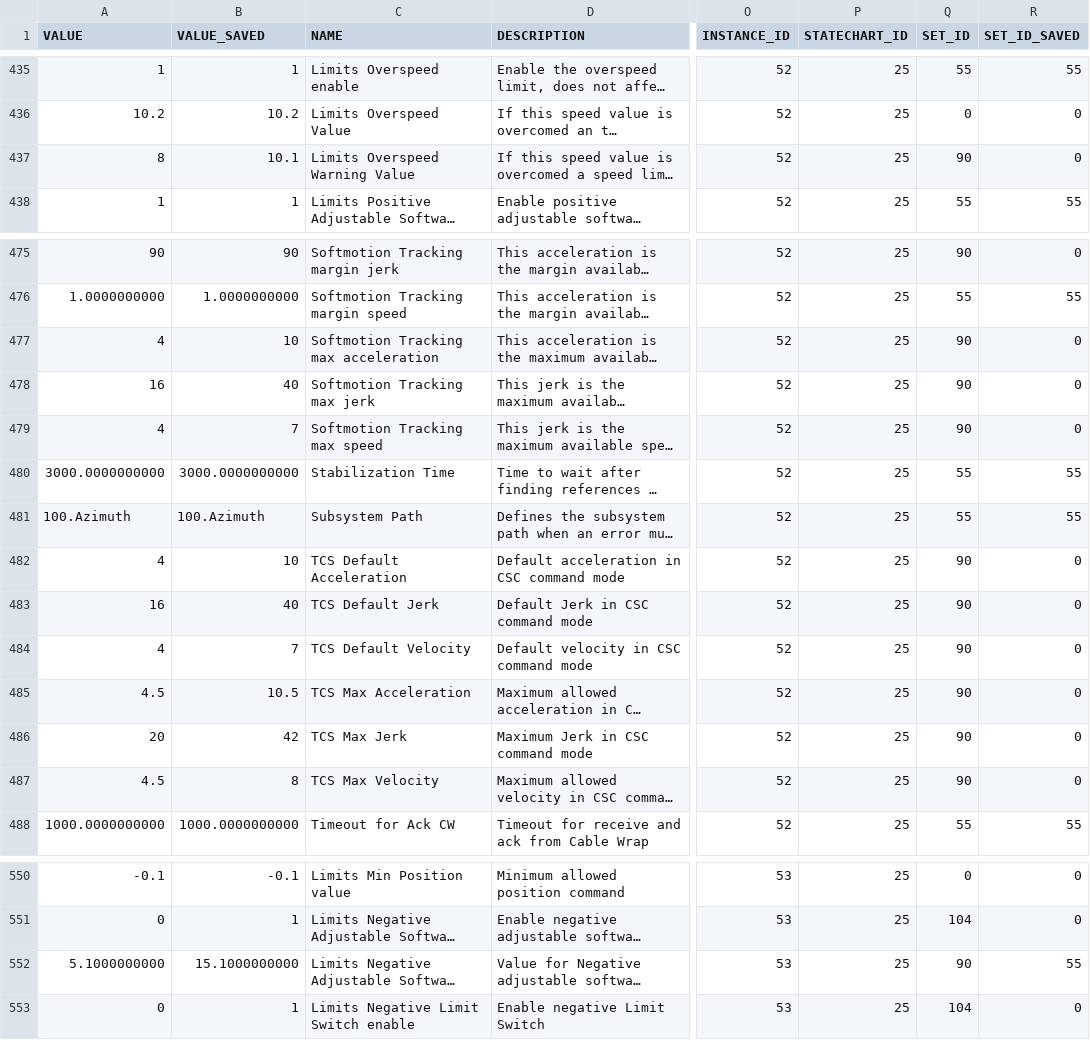
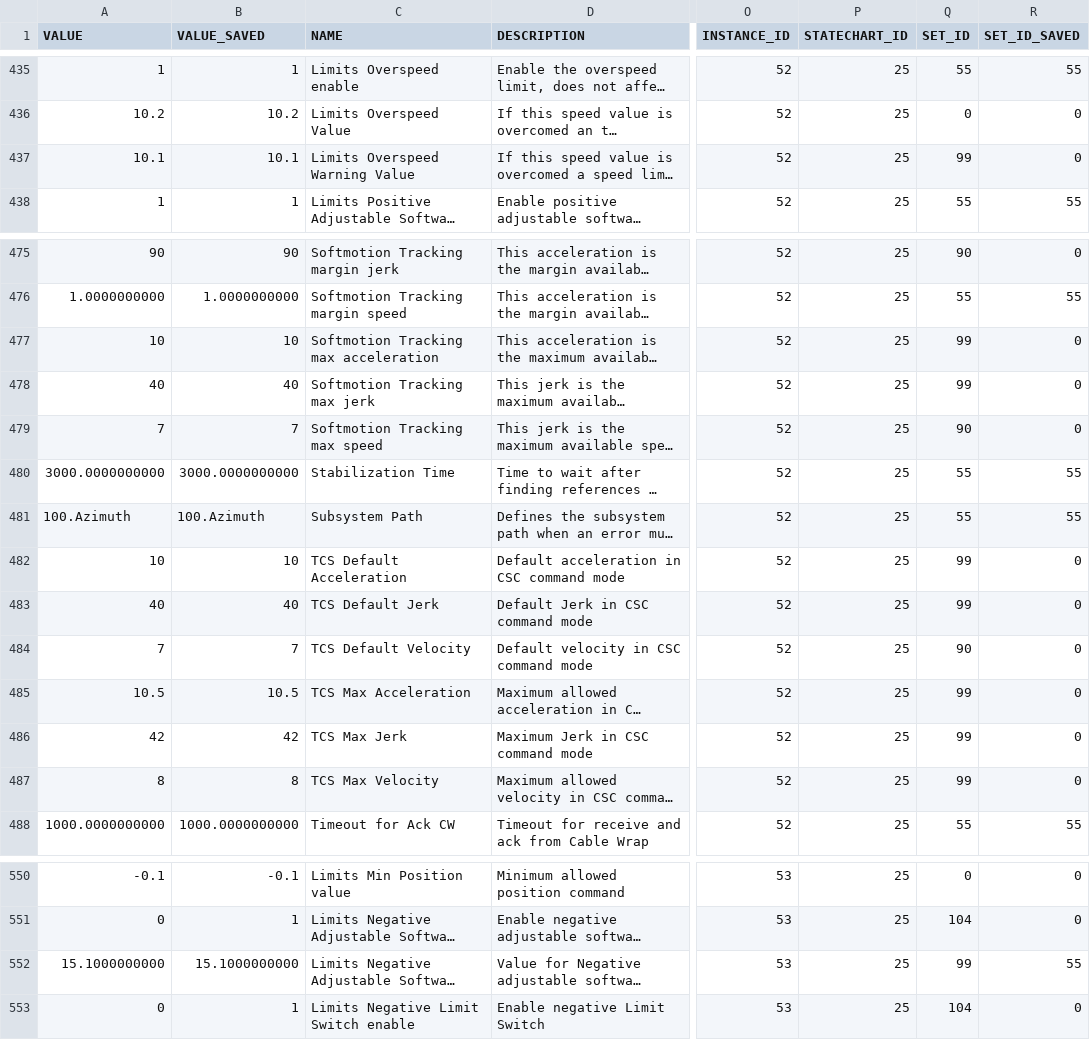
Before and after one commit to lsst-ts/ts_llconfig_mtcs, a CSV file: MTMount/Settings.csv, drawn as a sheet; only a part is shown, gaps mark what is left out; long unchanged cells end in …; the diff covers the shown part only; the diff names each change by its address in the sheet, - before the commit and + after, or states it on an @@ line.

```diff
--- a/MTMount/Settings.csv
+++ b/MTMount/Settings.csv
-A437 (VALUE): 8
+A437 (VALUE): 10.1
-Q437 (SET_ID): 90
+Q437 (SET_ID): 99
-A477 (VALUE): 4
+A477 (VALUE): 10
-Q477:Q478 (SET_ID): 90
+Q477:Q478 (SET_ID): 99
-A478 (VALUE): 16
+A478 (VALUE): 40
-A479 (VALUE): 4
+A479 (VALUE): 7
-A482 (VALUE): 4
+A482 (VALUE): 10
-Q482:Q483 (SET_ID): 90
+Q482:Q483 (SET_ID): 99
-A483 (VALUE): 16
+A483 (VALUE): 40
-A484 (VALUE): 4
+A484 (VALUE): 7
-A485 (VALUE): 4.5
+A485 (VALUE): 10.5
-Q485:Q487 (SET_ID): 90
+Q485:Q487 (SET_ID): 99
-A486 (VALUE): 20
+A486 (VALUE): 42
-A487 (VALUE): 4.5
+A487 (VALUE): 8
-A552 (VALUE): 5.1000000000
+A552 (VALUE): 15.1000000000
-Q552 (SET_ID): 90
+Q552 (SET_ID): 99
```
Also changed, not shown: 33 edited cells elsewhere in this file.
